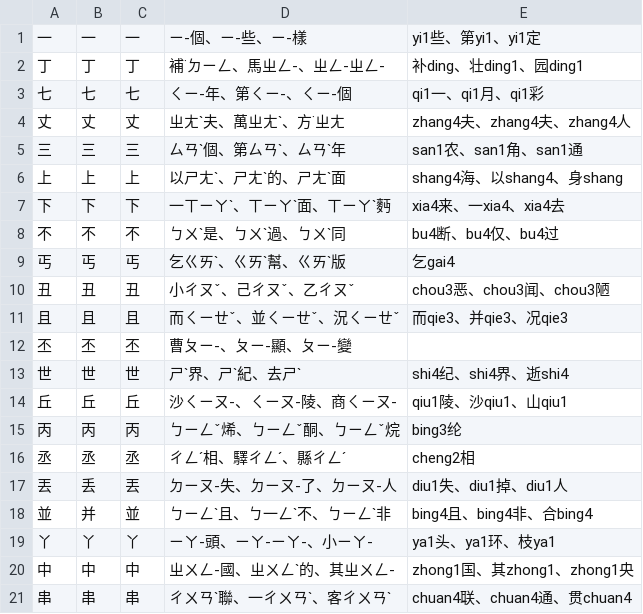
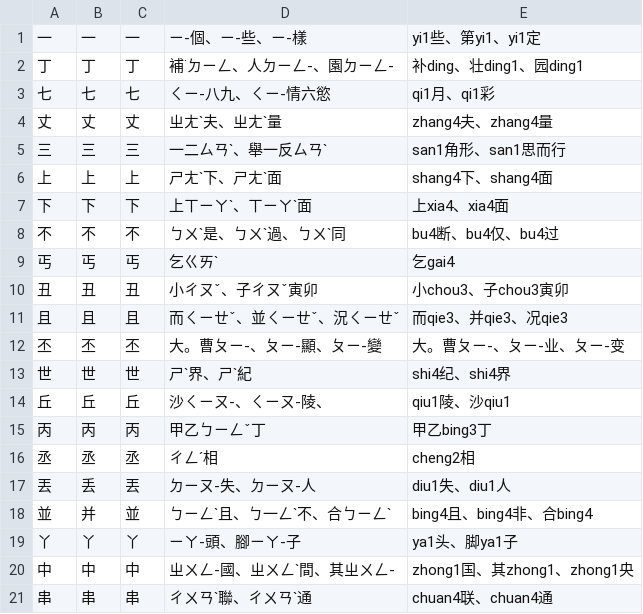
Before and after one commit to chenlin014/learn-to-write, a CSV file: zh_deck.csv, drawn as a sheet; only a part is shown; the diff covers the shown part only.

Commit message:
校對(39/4875)

```diff
--- a/zh_deck.csv
+++ b/zh_deck.csv
@@ -1,21 +1,21 @@
 一,一,一,ㄧ-個、ㄧ-些、ㄧ-樣,yi1些、第yi1、yi1定
-丁,丁,丁,補˙ㄉㄧㄥ、馬ㄓㄥ-、ㄓㄥ-ㄓㄥ-,补ding、壮ding1、园ding1
-七,七,七,ㄑㄧ-年、第ㄑㄧ-、ㄑㄧ-個,qi1一、qi1月、qi1彩
-丈,丈,丈,ㄓㄤˋ夫、萬ㄓㄤˋ、方˙ㄓㄤ,zhang4夫、zhang4夫、zhang4人
-三,三,三,ㄙㄢˋ個、第ㄙㄢˋ、ㄙㄢˋ年,san1农、san1角、san1通
-上,上,上,以ㄕㄤˋ、ㄕㄤˋ的、ㄕㄤˋ面,shang4海、以shang4、身shang
-下,下,下,一ㄒㄧㄚˋ、ㄒㄧㄚˋ面、ㄒㄧㄚˋ麪,xia4来、一xia4、xia4去
+丁,丁,丁,補˙ㄉㄧㄥ、人ㄉㄧㄥ-、園ㄉㄧㄥ-,补ding、壮ding1、园ding1
+七,七,七,ㄑㄧ-八九、ㄑㄧ-情六慾,qi1月、qi1彩
+丈,丈,丈,ㄓㄤˋ夫、ㄓㄤˋ量,zhang4夫、zhang4量
+三,三,三,一二ㄙㄢˋ、舉一反ㄙㄢˋ,san1角形、san1思而行
+上,上,上,ㄕㄤˋ下、ㄕㄤˋ面,shang4下、shang4面
+下,下,下,上ㄒㄧㄚˋ、ㄒㄧㄚˋ面,上xia4、xia4面
 不,不,不,ㄅㄨˋ是、ㄅㄨˋ過、ㄅㄨˋ同,bu4断、bu4仅、bu4过
-丐,丐,丐,乞ㄍㄞˋ、ㄍㄞˋ幫、ㄍㄞˋ版,乞gai4
-丑,丑,丑,小ㄔㄡˇ、己ㄔㄡˇ、乙ㄔㄡˇ,chou3恶、chou3闻、chou3陋
+丐,丐,丐,乞ㄍㄞˋ,乞gai4
+丑,丑,丑,小ㄔㄡˇ、子ㄔㄡˇ寅卯,小chou3、子chou3寅卯
 且,且,且,而ㄑㄧㄝˇ、並ㄑㄧㄝˇ、況ㄑㄧㄝˇ,而qie3、并qie3、况qie3
-丕,丕,丕,曹ㄆㄧ-、ㄆㄧ-顯、ㄆㄧ-變,
-世,世,世,ㄕˋ界、ㄕˋ紀、去ㄕˋ,shi4纪、shi4界、逝shi4
-丘,丘,丘,沙ㄑㄧㄡ-、ㄑㄧㄡ-陵、商ㄑㄧㄡ-,qiu1陵、沙qiu1、山qiu1
-丙,丙,丙,ㄅㄧㄥˇ烯、ㄅㄧㄥˇ酮、ㄅㄧㄥˇ烷,bing3纶
-丞,丞,丞,ㄔㄥˊ相、驛ㄔㄥˊ、縣ㄔㄥˊ,cheng2相
-丟,丢,丟,ㄉㄧㄡ-失、ㄉㄧㄡ-了、ㄉㄧㄡ-人,diu1失、diu1掉、diu1人
-並,并,並,ㄅㄧㄥˋ且、ㄅ一ㄥˋ不、ㄅㄧㄥˋ非,bing4且、bing4非、合bing4
-丫,丫,丫,ㄧㄚ-頭、ㄧㄚ-ㄧㄚ-、小ㄧㄚ-,ya1头、ya1环、枝ya1
-中,中,中,ㄓㄨㄥ-國、ㄓㄨㄥˋ的、其ㄓㄨㄥ-,zhong1国、其zhong1、zhong1央
-串,串,串,ㄔㄨㄢˋ聯、一ㄔㄨㄢˋ、客ㄔㄨㄢˋ,chuan4联、chuan4通、贯chuan4
+丕,丕,丕,大。曹ㄆㄧ-、ㄆㄧ-顯、ㄆㄧ-變,大。曹ㄆㄧ-、ㄆㄧ-业、ㄆㄧ-变
+世,世,世,ㄕˋ界、ㄕˋ紀,shi4纪、shi4界
+丘,丘,丘,沙ㄑㄧㄡ-、ㄑㄧㄡ-陵、,qiu1陵、沙qiu1
+丙,丙,丙,甲乙ㄅㄧㄥˇ丁,甲乙bing3丁
+丞,丞,丞,ㄔㄥˊ相,cheng2相
+丟,丢,丟,ㄉㄧㄡ-失、ㄉㄧㄡ-人,diu1失、diu1人
+並,并,並,ㄅㄧㄥˋ且、ㄅ一ㄥˋ不、合ㄅㄧㄥˋ,bing4且、bing4非、合bing4
+丫,丫,丫,ㄧㄚ-頭、腳ㄧㄚ-子,ya1头、脚ya1子
+中,中,中,ㄓㄨㄥ-國、ㄓㄨㄥˋ間、其ㄓㄨㄥ-,zhong1国、其zhong1、zhong1央
+串,串,串,ㄔㄨㄢˋ聯、ㄔㄨㄢˋ通,chuan4联、chuan4通
```
Also changed, not shown: 1 added row and 30 edited cells elsewhere in this file.
